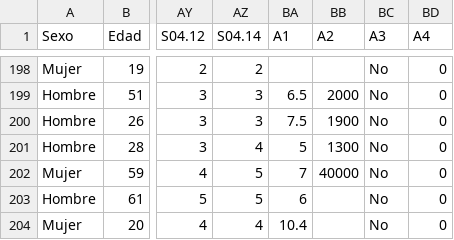
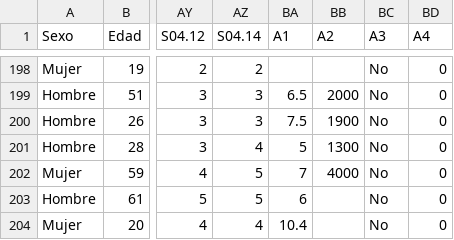
Before and after one commit to mcstllns/DeepLearning_2024, a CSV file: Datos AF final.csv, drawn as a sheet; only a part is shown, gaps mark what is left out; the diff names each change by its address in the sheet, - before the commit and + after, or states it on an @@ line.

Commit message:
Add files via upload

```diff
--- a/Datos AF final.csv
+++ b/Datos AF final.csv
-BB202 (A2): 40000
+BB202 (A2): 4000
```
